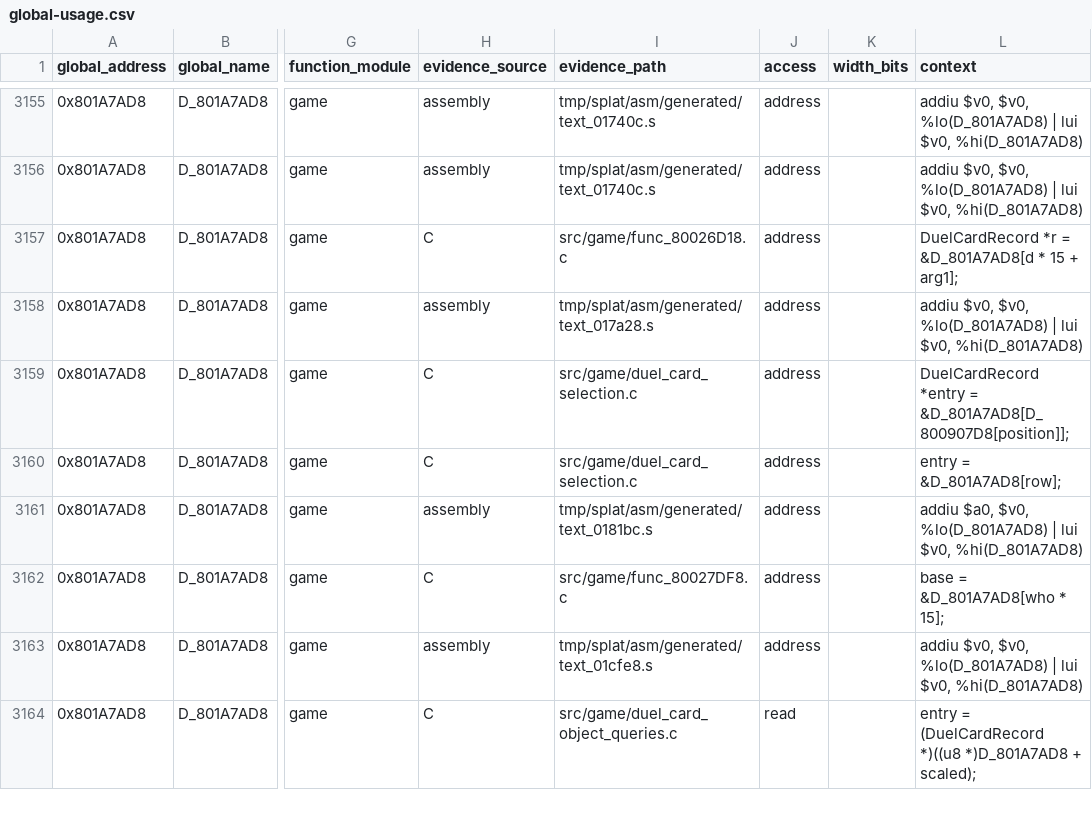
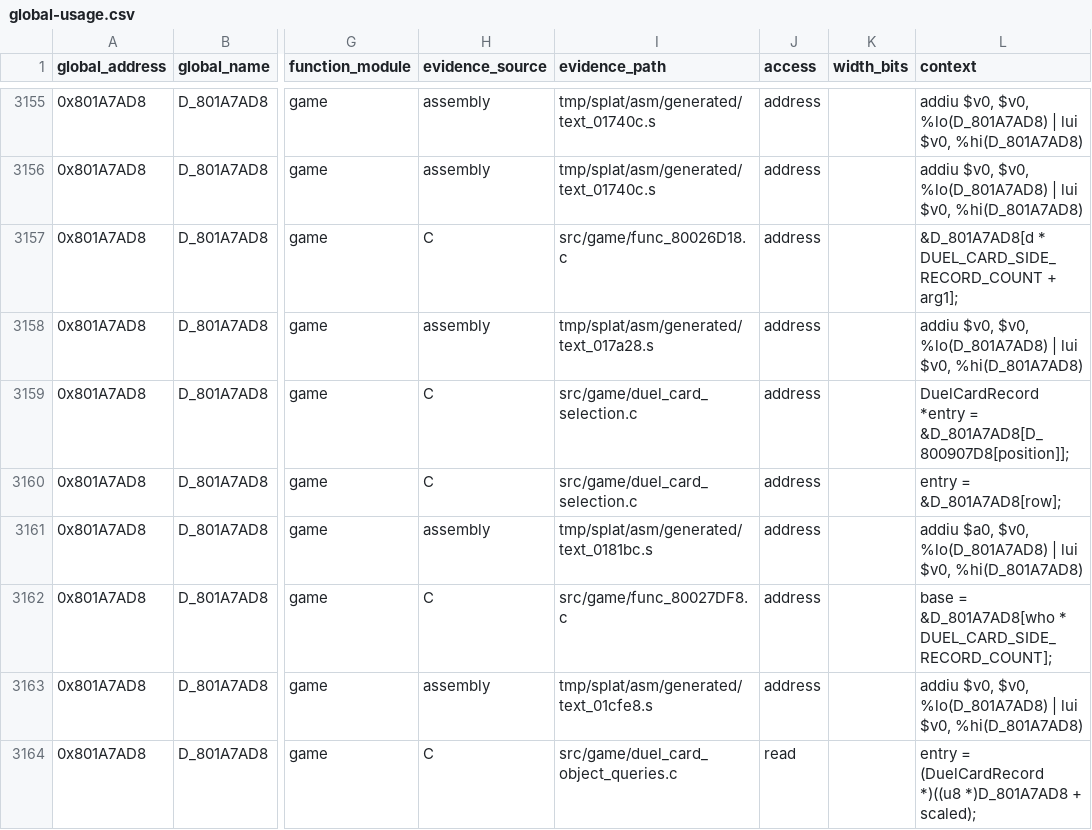
Before and after one commit to MaChInEgUn3/memories-decomp, a CSV file: notes/global-usage.csv, drawn as a sheet; only a part is shown, gaps mark what is left out; the diff names each change by its address in the sheet, - before the commit and + after, or states it on an @@ line.

```diff
--- a/notes/global-usage.csv
+++ b/notes/global-usage.csv
-L3157 (context): DuelCardRecord *r = &D_801A7AD8[d * 15 + arg1];
+L3157 (context): &D_801A7AD8[d * DUEL_CARD_SIDE_RECORD_COUNT + arg1];
-L3162 (context): base = &D_801A7AD8[who * 15];
+L3162 (context): base = &D_801A7AD8[who * DUEL_CARD_SIDE_RECORD_COUNT];
```
Also changed, not shown: 4 other files.
